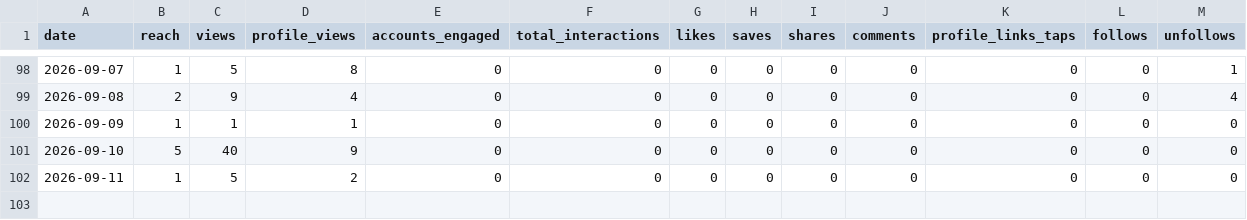
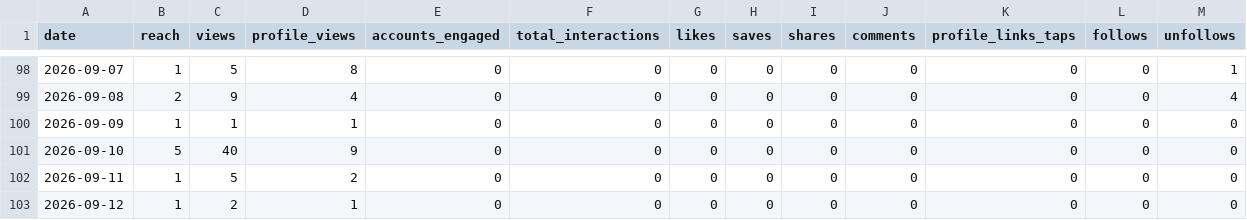
Before and after one commit to jaredartt/jaredartt-tracker, a CSV file: data/insights.csv, drawn as a sheet; only a part is shown, gaps mark what is left out.

```diff
--- a/data/insights.csv
+++ b/data/insights.csv
@@ -102 +102,2 @@ date,reach,views,profile_views,accounts_engaged,total_interactions,likes,saves,s
 2026-09-11,1,5,2,0,0,0,0,0,0,0,0,0
+2026-09-12,1,2,1,0,0,0,0,0,0,0,0,0
```
Also changed, not shown: 1 other file.
